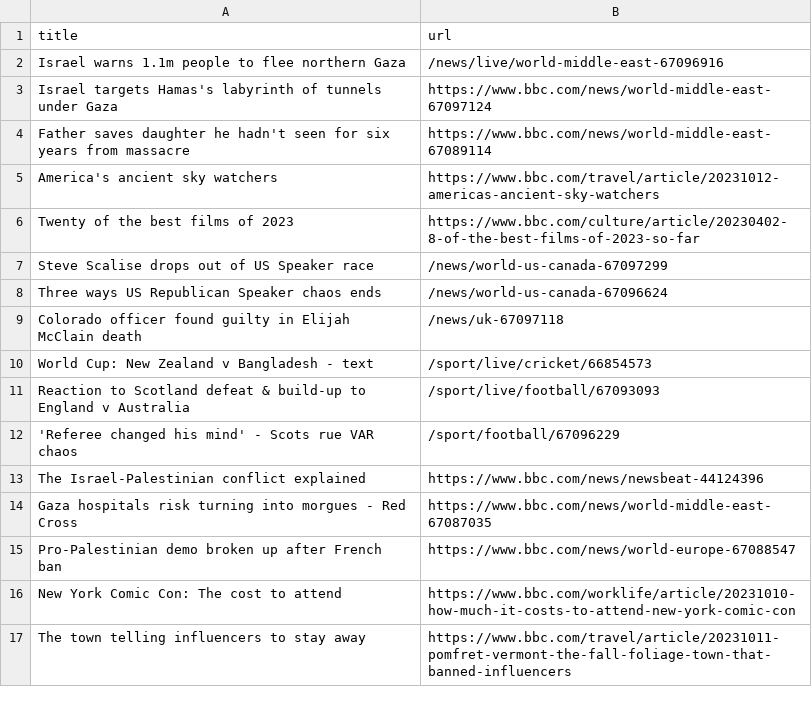
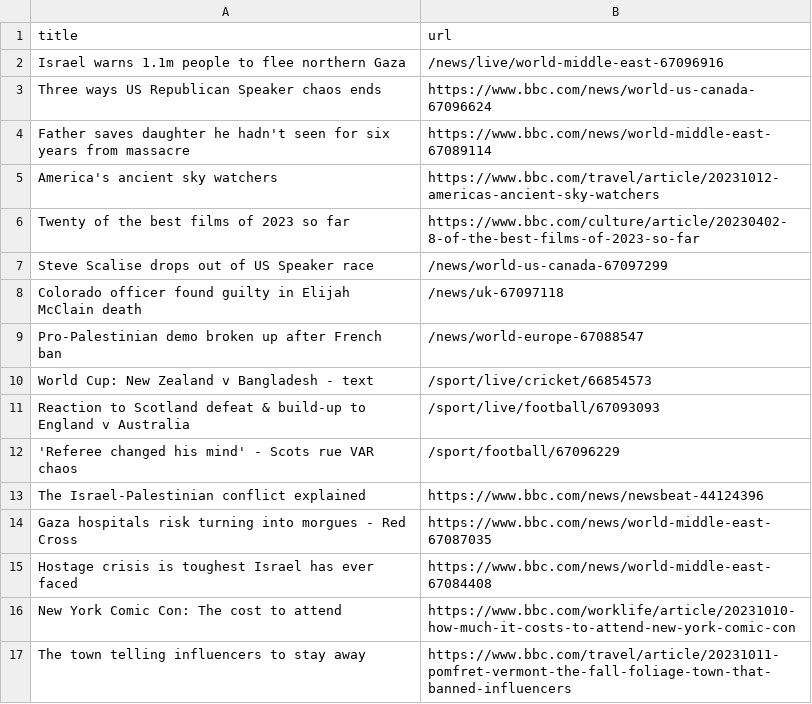
Before and after one commit to jsoma/automatic-scraper-bbc, a CSV file: bbc.csv, drawn as a sheet; only a part is shown.

```diff
--- a/bbc.csv
+++ b/bbc.csv
@@ -2,9 +2,9 @@ title,url
 Israel warns 1.1m people to flee northern Gaza,/news/live/world-middle-east-67096916
-Israel targets Hamas's labyrinth of tunnels under Gaza,https://www.bbc.com/news/world-middle-east-67097124
+Three ways US Republican Speaker chaos ends,https://www.bbc.com/news/world-us-canada-67096624
 Father saves daughter he hadn't seen for six years from massacre,https://www.bbc.com/news/world-middle-east-67089114
 America's ancient sky watchers,https://www.bbc.com/travel/article/20231012-americas-ancient-sky-watchers
-Twenty of the best films of 2023,https://www.bbc.com/culture/article/20230402-8-of-the-best-films-of-2023-so-far
+Twenty of the best films of 2023 so far,https://www.bbc.com/culture/article/20230402-8-of-the-best-films-of-2023-so-far
 Steve Scalise drops out of US Speaker race,/news/world-us-canada-67097299
-Three ways US Republican Speaker chaos ends,/news/world-us-canada-67096624
 Colorado officer found guilty in Elijah McClain death,/news/uk-67097118
+Pro-Palestinian demo broken up after French ban,/news/world-europe-67088547
 World Cup: New Zealand v Bangladesh - text,/sport/live/cricket/66854573
@@ -14,3 +14,3 @@ The Israel-Palestinian conflict explained,https://www.bbc.com/news/newsbeat-4412
 Gaza hospitals risk turning into morgues - Red Cross,https://www.bbc.com/news/world-middle-east-67087035
-Pro-Palestinian demo broken up after French ban,https://www.bbc.com/news/world-europe-67088547
+Hostage crisis is toughest Israel has ever faced,https://www.bbc.com/news/world-middle-east-67084408
 New York Comic Con: The cost to attend,https://www.bbc.com/worklife/article/20231010-how-much-it-costs-to-attend-new-york-comic-con
```
